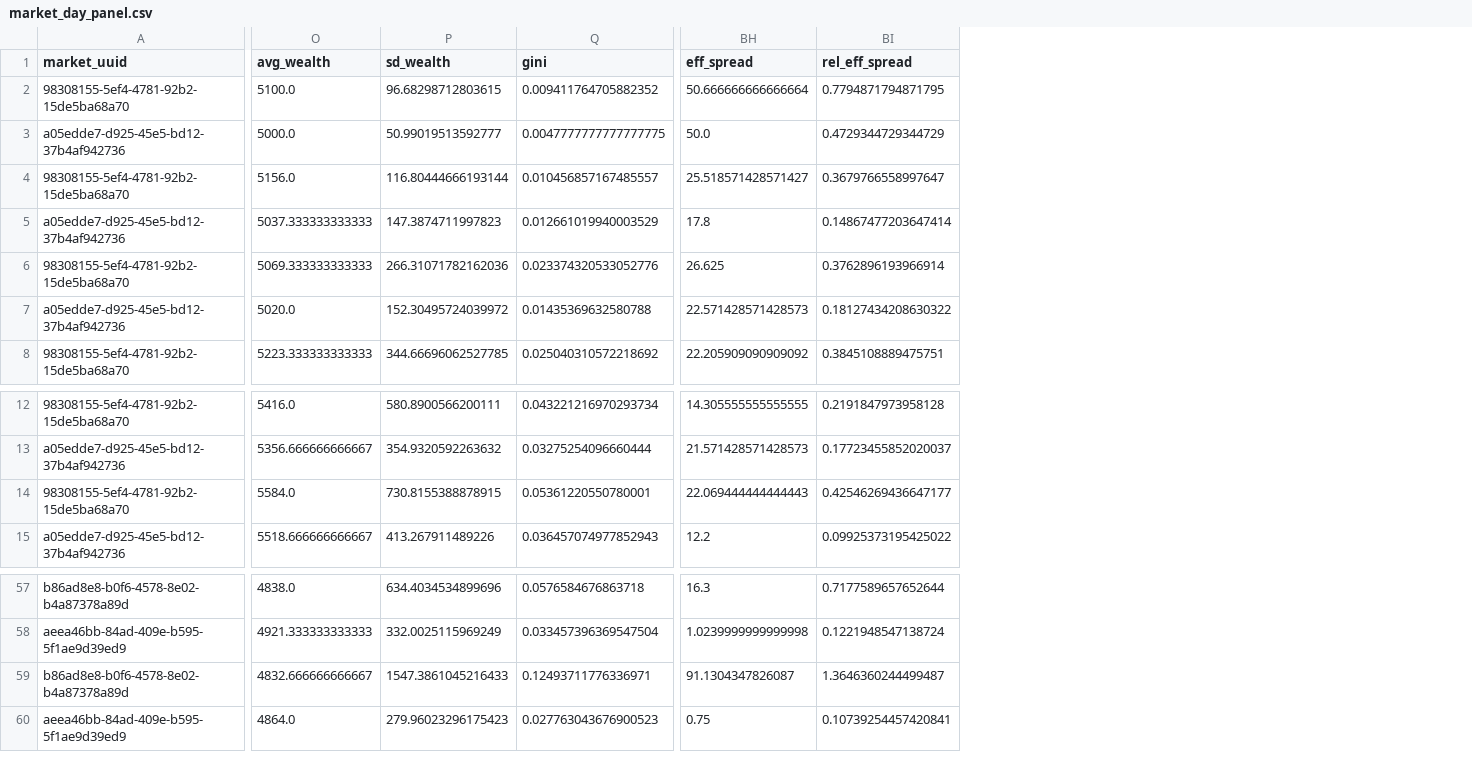
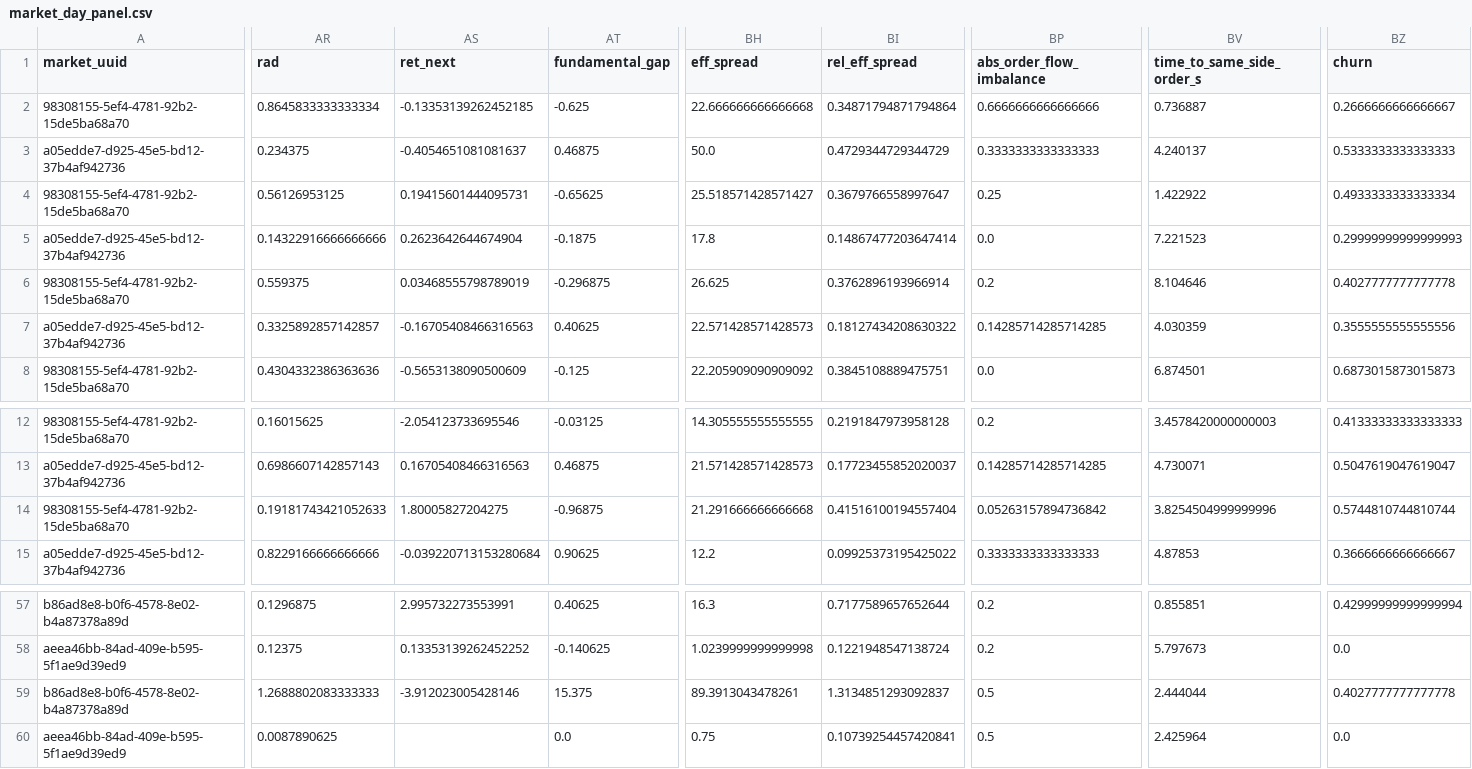
Before and after one commit to mariuszoican/gamified_bubbles, a CSV file: data/interim/20260520_AM/market_day_panel.csv, drawn as a sheet; only a part is shown, gaps mark what is left out; removed rows and columns are numbered as before the commit, all else as after; the diff covers the shown part only; the diff names each change by its address in the sheet, - before the commit and + after, or states it on an @@ line.

```diff
--- a/data/interim/20260520_AM/market_day_panel.csv
+++ b/data/interim/20260520_AM/market_day_panel.csv
-column O (avg_wealth), rows 2-8: 5100.0 | 5000.0 | 5156.0 | 5037.333333333333 | 5069.333333333333 | 5020.0 | 5223.333333333333; rows 12-15: 5416.0 | 5356.666666666667 | 5584.0 | 5518.666666666667; rows 57-60: 4838.0 | 4921.333333333333 | 4832.666666666667 | 4864.0
-column P (sd_wealth), rows 2-8: 96.68298712803615 | 50.99019513592777 | 116.80444666193144 | 147.3874711997823 | 266.31071782162036 | 152.30495724039972 | 344.66696062527785; rows 12-15: 580.8900566200111 | 354.9320592263632 | 730.8155388878915 | 413.267911489226; rows 57-60: 634.4034534899696 | 332.0025115969249 | 1547.3861045216433 | 279.96023296175423
-column Q (gini), rows 2-8: 0.009411764705882352 | 0.0047777777777777775 | 0.010456857167485557 | 0.012661019940003529 | 0.023374320533052776 | 0.01435369632580788 | 0.025040310572218692; rows 12-15: 0.043221216970293734 | 0.03275254096660444 | 0.05361220550780001 | 0.036457074977852943; rows 57-60: 0.0576584676863718 | 0.033457396369547504 | 0.12493711776336971 | 0.027763043676900523
+column AR (rad), rows 2-8: 0.8645833333333334 | 0.234375 | 0.56126953125 | 0.14322916666666666 | 0.559375 | 0.3325892857142857 | 0.4304332386363636; rows 12-15: 0.16015625 | 0.6986607142857143 | 0.19181743421052633 | 0.8229166666666666; rows 57-60: 0.1296875 | 0.12375 | 1.2688802083333333 | 0.0087890625
+column AS (ret_next), rows 2-8: -0.13353139262452185 | -0.4054651081081637 | 0.19415601444095731 | 0.2623642644674904 | 0.03468555798789019 | -0.16705408466316563 | -0.5653138090500609; rows 12-15: -2.054123733695546 | 0.16705408466316563 | 1.80005827204275 | -0.039220713153280684; rows 57-59: 2.995732273553991 | 0.13353139262452252 | -3.912023005428146
+column AT (fundamental_gap), rows 2-8: -0.625 | 0.46875 | -0.65625 | -0.1875 | -0.296875 | 0.40625 | -0.125; rows 12-15: -0.03125 | 0.46875 | -0.96875 | 0.90625; rows 57-60: 0.40625 | -0.140625 | 15.375 | 0.0
+column BP (abs_order_flow_imbalance), rows 2-8: 0.6666666666666666 | 0.3333333333333333 | 0.25 | 0.0 | 0.2 | 0.14285714285714285 | 0.0; rows 12-15: 0.2 | 0.14285714285714285 | 0.05263157894736842 | 0.3333333333333333; rows 57-60: 0.2 | 0.2 | 0.5 | 0.5
+column BV (time_to_same_side_order_s), rows 2-8: 0.736887 | 4.240137 | 1.422922 | 7.221523 | 8.104646 | 4.030359 | 6.874501; rows 12-15: 3.4578420000000003 | 4.730071 | 3.8254504999999996 | 4.87853; rows 57-60: 0.855851 | 5.797673 | 2.444044 | 2.425964
+column BZ (churn), rows 2-8: 0.2666666666666667 | 0.5333333333333333 | 0.4933333333333334 | 0.29999999999999993 | 0.4027777777777778 | 0.3555555555555556 | 0.6873015873015873; rows 12-15: 0.41333333333333333 | 0.5047619047619047 | 0.5744810744810744 | 0.3666666666666667; rows 57-60: 0.42999999999999994 | 0.0 | 0.4027777777777778 | 0.0
-BH2 (eff_spread): 50.666666666666664
+BH2 (eff_spread): 22.666666666666668
-BI2 (rel_eff_spread): 0.7794871794871795
+BI2 (rel_eff_spread): 0.34871794871794864
-BH14 (eff_spread): 22.069444444444443
+BH14 (eff_spread): 21.291666666666668
-BI14 (rel_eff_spread): 0.42546269436647177
+BI14 (rel_eff_spread): 0.41516100194557404
-BH59 (eff_spread): 91.1304347826087
+BH59 (eff_spread): 89.3913043478261
-BI59 (rel_eff_spread): 1.3646360244499487
+BI59 (rel_eff_spread): 1.3134851293092837
```
Also changed, not shown: 3 edited cells elsewhere in this file, data/interim/20260512/market_day_panel.csv, data/interim/20260520_PM/market_day_panel.csv, 38 other files.
